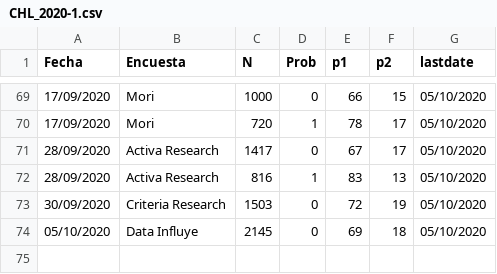
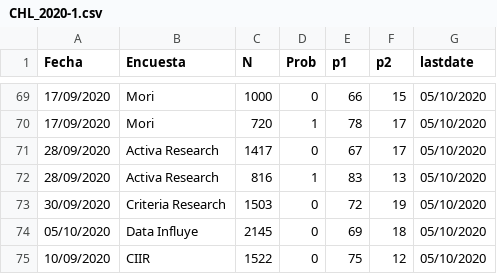
Before and after one commit to tresquintos/tresquintos.github.io, a CSV file: files/polls/CHL_2020-1.csv, drawn as a sheet; only a part is shown, gaps mark what is left out.

```diff
--- a/files/polls/CHL_2020-1.csv
+++ b/files/polls/CHL_2020-1.csv
@@ -74 +74,2 @@ Fecha,Encuesta,N,Prob,p1,p2,lastdate
 05/10/2020,Data Influye,2145,0,69,18,05/10/2020
+10/09/2020,CIIR,1522,0,75,12,05/10/2020
```
Also changed, not shown: 2 other files.
